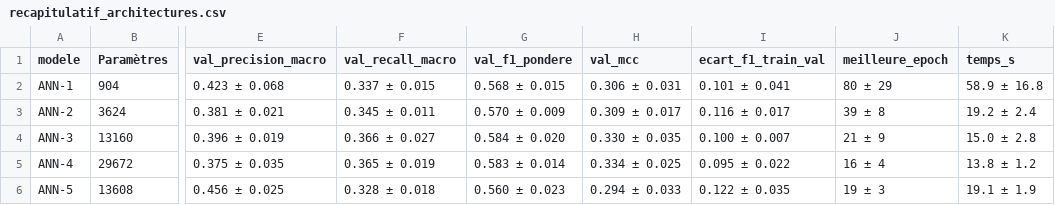
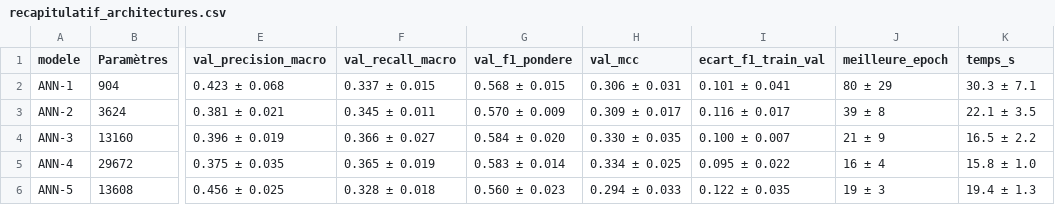
Before and after one commit to DanielYahiri/school-project, a CSV file: resultats/experience_A/recapitulatif_architectures.csv, drawn as a sheet; only a part is shown, gaps mark what is left out; the diff names each change by its address in the sheet, - before the commit and + after, or states it on an @@ line.

```diff
--- a/resultats/experience_A/recapitulatif_architectures.csv
+++ b/resultats/experience_A/recapitulatif_architectures.csv
-K2 (temps_s): 58.9 ± 16.8
+K2 (temps_s): 30.3 ± 7.1
-K3 (temps_s): 19.2 ± 2.4
+K3 (temps_s): 22.1 ± 3.5
-K4 (temps_s): 15.0 ± 2.8
+K4 (temps_s): 16.5 ± 2.2
-K5 (temps_s): 13.8 ± 1.2
+K5 (temps_s): 15.8 ± 1.0
-K6 (temps_s): 19.1 ± 1.9
+K6 (temps_s): 19.4 ± 1.3
```
Also changed, not shown: resultats/experience_A/resultats_detailles.csv, resultats/experience_B/reglage_detaille.csv, 14 other files.
